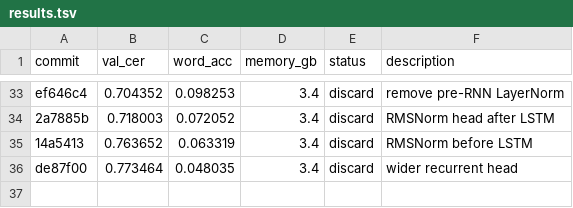
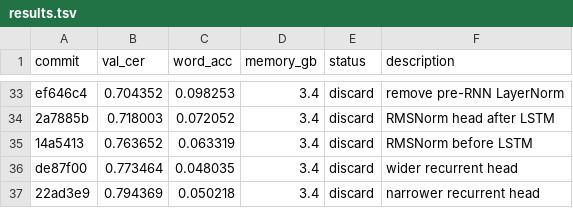
Before and after one commit to zhd36/ocr-autoresearch, a TSV file: results.tsv, drawn as a sheet; only a part is shown, gaps mark what is left out.

Commit message:
Discard experiment: narrower recurrent head

```diff
--- a/results.tsv
+++ b/results.tsv
@@ -36 +36,2 @@ ef646c4	0.704352	0.098253	3.4	discard	remove pre-RNN LayerNorm
 de87f00	0.773464	0.048035	3.4	discard	wider recurrent head
+22ad3e9	0.794369	0.050218	3.4	discard	narrower recurrent head
```
Also changed, not shown: 1 other file.
